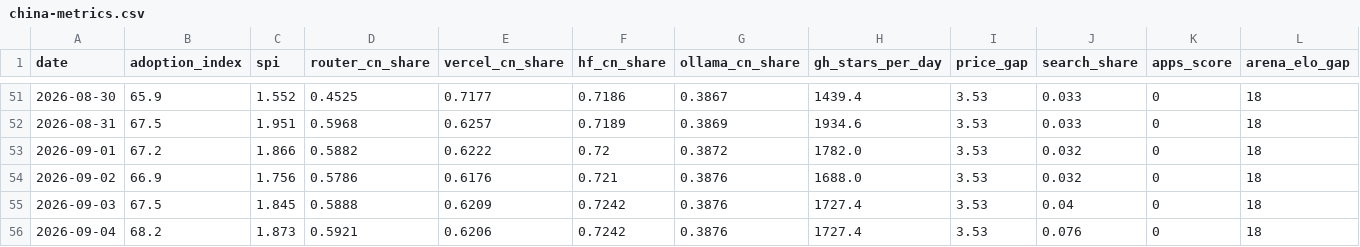
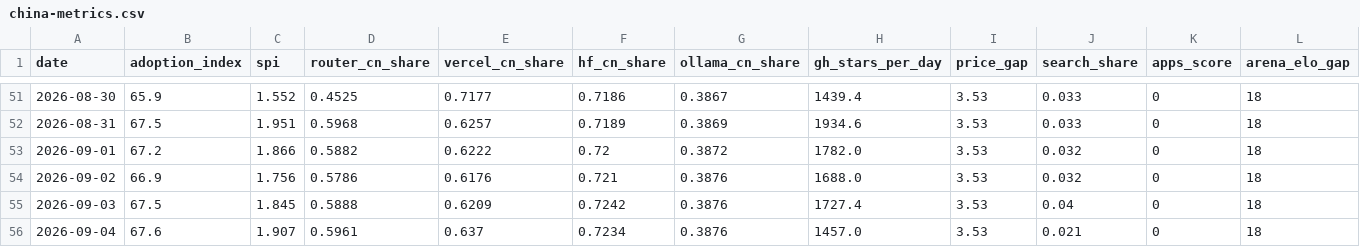
Before and after one commit to mishablank/Omen-AI-Trade-the-AI-Revolution, a CSV file: omen/china-metrics.csv, drawn as a sheet; only a part is shown, gaps mark what is left out.

```diff
--- a/omen/china-metrics.csv
+++ b/omen/china-metrics.csv
@@ -55,2 +55,2 @@ date,adoption_index,spi,router_cn_share,vercel_cn_share,hf_cn_share,ollama_cn_sh
 2026-09-03,67.5,1.845,0.5888,0.6209,0.7242,0.3876,1727.4,3.53,0.04,0,18
-2026-09-04,68.2,1.873,0.5921,0.6206,0.7242,0.3876,1727.4,3.53,0.076,0,18
+2026-09-04,67.6,1.907,0.5961,0.637,0.7234,0.3876,1457.0,3.53,0.021,0,18
```
Also changed, not shown: omen/capex-snapshots.csv, omen/china-snapshots.csv, 6 other files.
